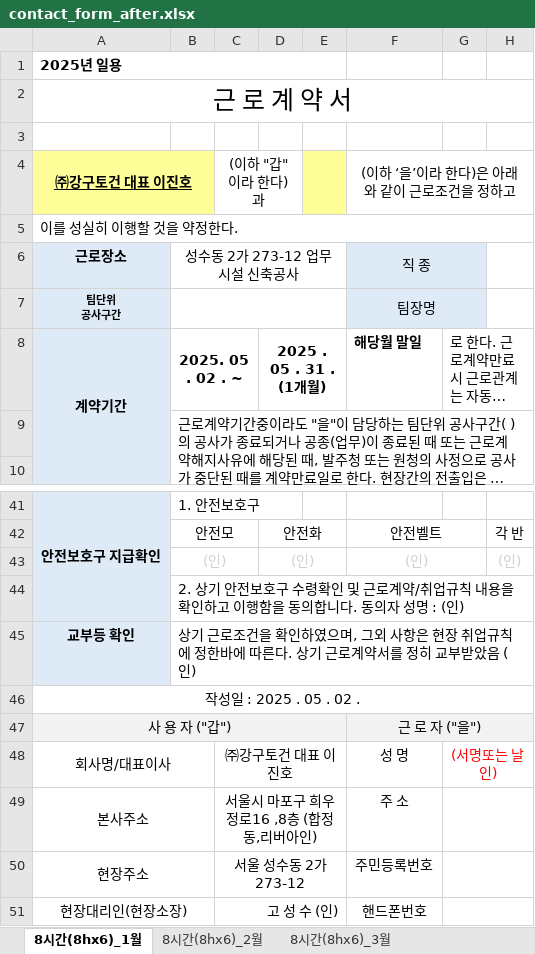
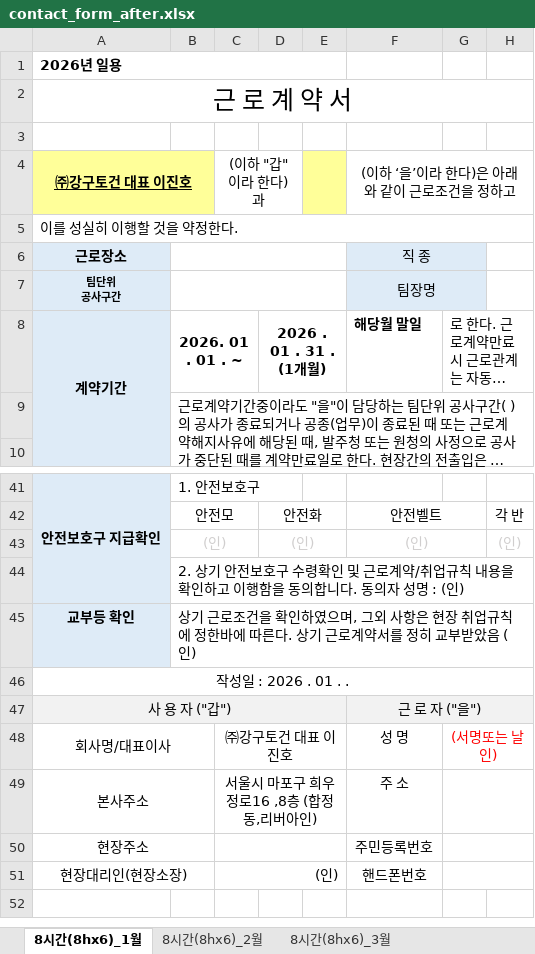
Before and after one commit to blood8879/kanggu-system, an Excel workbook: kanggu-contract/public/templates/contact_form_after.xlsx, sheet 8시간(8hx6)_1월, drawn as a sheet; only a part is shown, gaps mark what is left out; long unchanged cells end in …; values as stored, in another font and other column widths than the file's, no borders; charts and pictures not drawn; the diff names each change by its address in the sheet, - before the commit and + after, or states it on an @@ line.

```diff
--- a/kanggu-contract/public/templates/contact_form_after.xlsx (sheet 8시간(8hx6)_1월)
+++ b/kanggu-contract/public/templates/contact_form_after.xlsx (sheet 8시간(8hx6)_1월)
-A1 (㈜강구토건 대표 이진호): 2025년 일용
+A1 (㈜강구토건 대표 이진호): 2026년 일용
-B6: 성수동 2가 273-12 업무시설 신축공사
+B6: (empty)
-B8: 2025. 05 . 02 . ~
+B8: 2026. 01 . 01 . ~
-D8: 2025 . 05 . 31 . (1개월)
+D8: 2026 . 01 . 31 . (1개월)
-A46 (㈜강구토건 대표 이진호): 작성일 : 2025 . 05 . 02 .
+A46 (㈜강구토건 대표 이진호): 작성일 : 2026 . 01 . .
-C50 ((이하 "갑"이라 한다)과): 서울 성수동 2가 273-12
+C50 ((이하 "갑"이라 한다)과): (empty)
-C51 ((이하 "갑"이라 한다)과): 고 성 수 (인)
+C51 ((이하 "갑"이라 한다)과): (인)
```
Also changed, not shown: sheet 8시간(8hx6)_3월, sheet 8시간(8hx6)_2월, sheet 8시간(8hx6)_9월, sheet 8시간(8hx6)_6월, sheet 8시간(8hx6)_10월, sheet 8시간(8hx6)_12월, 5 more sheets, charts or pictures.
